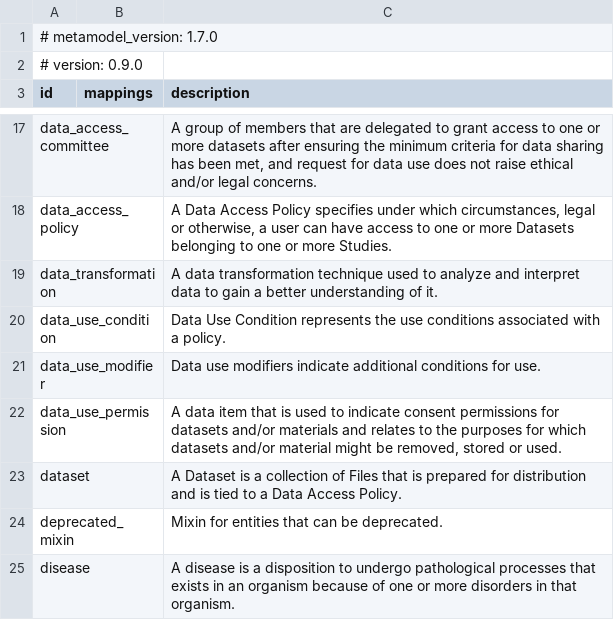
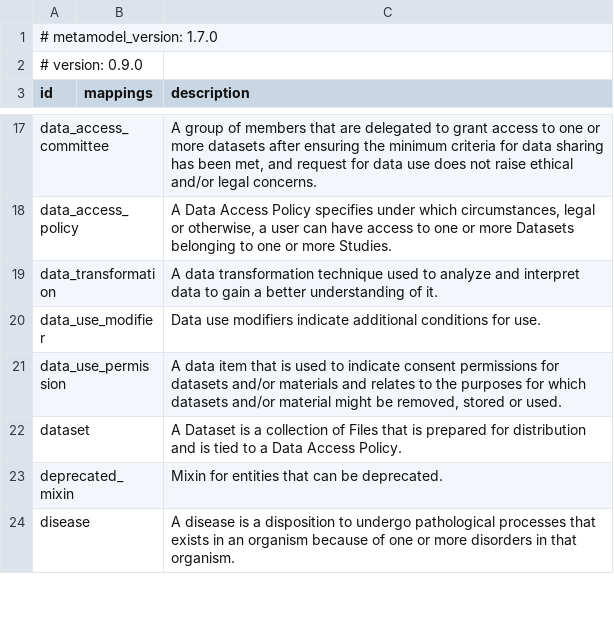
Before and after one commit to ghga-de/ghga-metadata-schema, a CSV file: artifacts/csv/ghga.csv, drawn as a sheet; only a part is shown, gaps mark what is left out; the diff names each change by its address in the sheet, - before the commit and + after, or states it on an @@ line.

Commit message:
artifacts generated

```diff
--- a/artifacts/csv/ghga.csv
+++ b/artifacts/csv/ghga.csv
-row 20: data_use_condition |  | Data Use Condition represents the use conditions associated with a policy.
```
Also changed, not shown: 34 other files.
